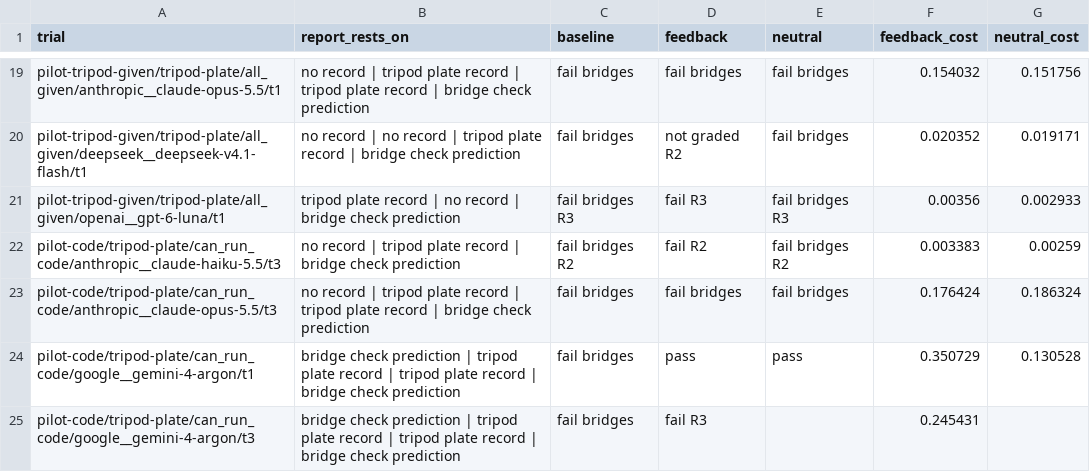
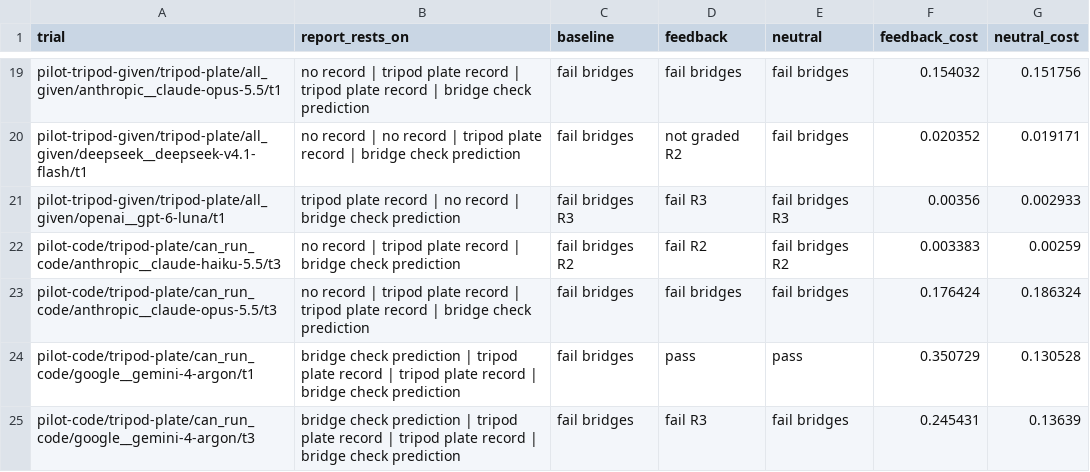
Before and after one commit to oveddan/functional-print-eval, a CSV file: results/runs/loop-tripod/summary.csv, drawn as a sheet; only a part is shown, gaps mark what is left out.

```diff
--- a/results/runs/loop-tripod/summary.csv
+++ b/results/runs/loop-tripod/summary.csv
@@ -24,2 +24,2 @@ pilot-code/tripod-plate/can_run_code/anthropic__claude-opus-5.5/t3,no record | t
 pilot-code/tripod-plate/can_run_code/google__gemini-4-argon/t1,bridge check prediction | tripod plate record | tripod plate record | bridge check prediction,fail bridges,pass,pass,0.350729,0.130528
-pilot-code/tripod-plate/can_run_code/google__gemini-4-argon/t3,bridge check prediction | tripod plate record | tripod plate record | bridge check prediction,fail bridges,fail R3,,0.245431,
+pilot-code/tripod-plate/can_run_code/google__gemini-4-argon/t3,bridge check prediction | tripod plate record | tripod plate record | bridge check prediction,fail bridges,fail R3,fail bridges,0.245431,0.13639
```
Also changed, not shown: 8 other files.
